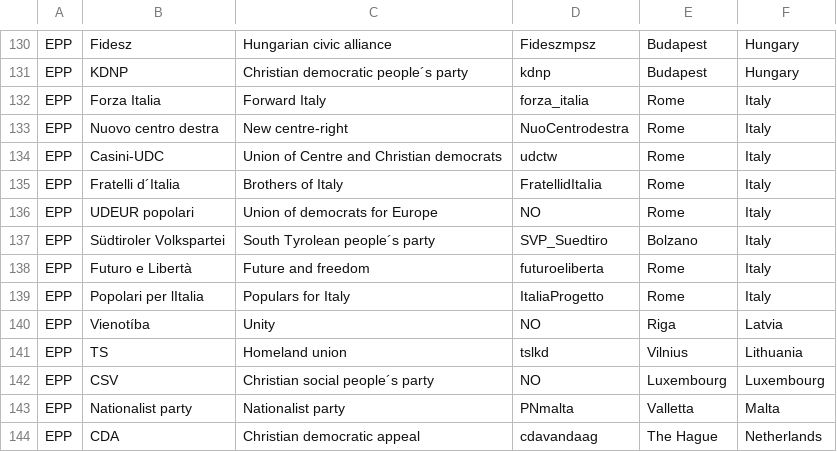
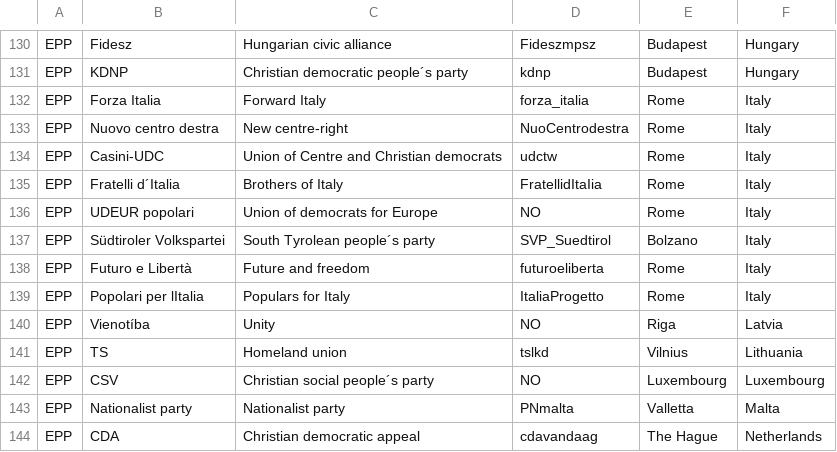
Before and after one commit to aitoralmeida/eu-elections, a CSV file: data/parties.csv, drawn as a sheet; only a part is shown, gaps mark what is left out.

```diff
--- a/data/parties.csv
+++ b/data/parties.csv
@@ -136,3 +136,3 @@ EPP,Fratelli d´Italia,Brothers of Italy,FratellidItaIia,Rome, Italy
 EPP,UDEUR popolari,Union of democrats for Europe,NO,Rome, Italy
-EPP,Südtiroler Volkspartei,South Tyrolean people´s party,SVP_Suedtiro,Bolzano, Italy
+EPP,Südtiroler Volkspartei,South Tyrolean people´s party,SVP_Suedtirol,Bolzano, Italy
 EPP,Futuro e Libertà,Future and freedom,futuroeliberta,Rome, Italy
```
Also changed, not shown: 1 other file.
